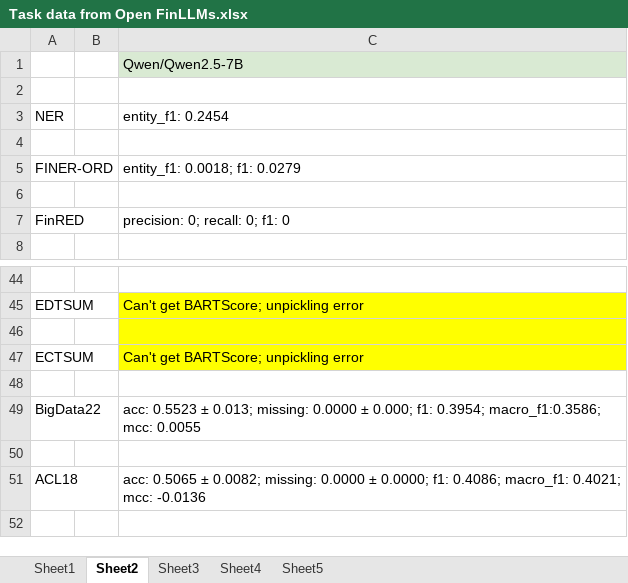
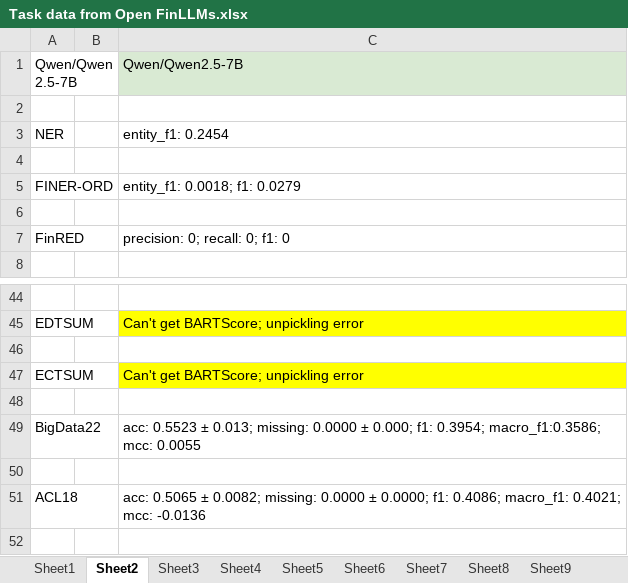
Before and after one commit to blitzionic/Open-FinLLMs-RCOS, an Excel workbook: Model Evaluation Data/Task data from Open FinLLMs.xlsx, sheet Sheet2, drawn as a sheet; only a part is shown, gaps mark what is left out; values as stored, in another font and other column widths than the file's, no borders; charts and pictures not drawn; the diff names each change by its address in the sheet, - before the commit and + after, or states it on an @@ line.

```diff
--- a/Model Evaluation Data/Task data from Open FinLLMs.xlsx (sheet Sheet2)
+++ b/Model Evaluation Data/Task data from Open FinLLMs.xlsx (sheet Sheet2)
+sheet tab: Sheet6
+sheet tab: Sheet7
+sheet tab: Sheet8
+sheet tab: Sheet9
-A1: (empty)
+A1: Qwen/Qwen2.5-7B
-C46 fill: #FFFF00
+C46 fill: none
```
Also changed, not shown: sheet Sheet3, sheet Sheet4, sheet Sheet1, other sheet tabs, charts or pictures, 6 other files.
